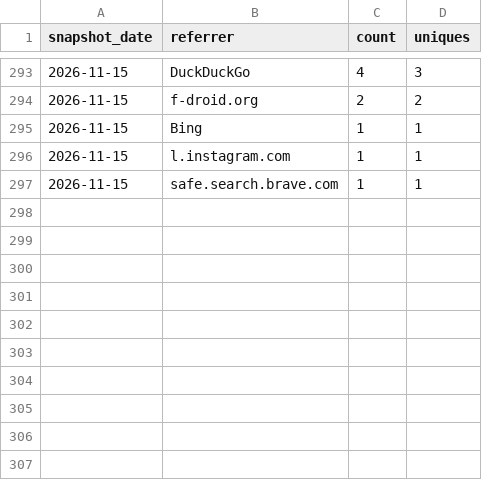
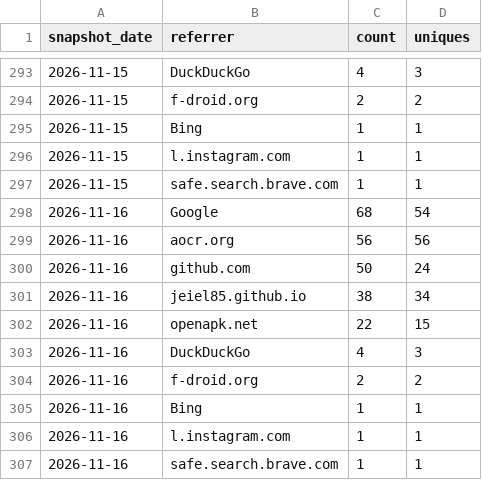
Before and after one commit to jeiel85/markleaf-android, a CSV file: referrers.csv, drawn as a sheet; only a part is shown, gaps mark what is left out; the diff names each change by its address in the sheet, - before the commit and + after, or states it on an @@ line.

```diff
--- a/referrers.csv
+++ b/referrers.csv
+row 298: 2026-11-16 | Google | 68 | 54
+row 299: 2026-11-16 | aocr.org | 56 | 56
+row 300: 2026-11-16 | github.com | 50 | 24
+row 301: 2026-11-16 | jeiel85.github.io | 38 | 34
+row 302: 2026-11-16 | openapk.net | 22 | 15
+row 303: 2026-11-16 | DuckDuckGo | 4 | 3
+row 304: 2026-11-16 | f-droid.org | 2 | 2
+row 305: 2026-11-16 | Bing | 1 | 1
+row 306: 2026-11-16 | l.instagram.com | 1 | 1
+row 307: 2026-11-16 | safe.search.brave.com | 1 | 1
```
Also changed, not shown: paths.csv, repo.csv.
